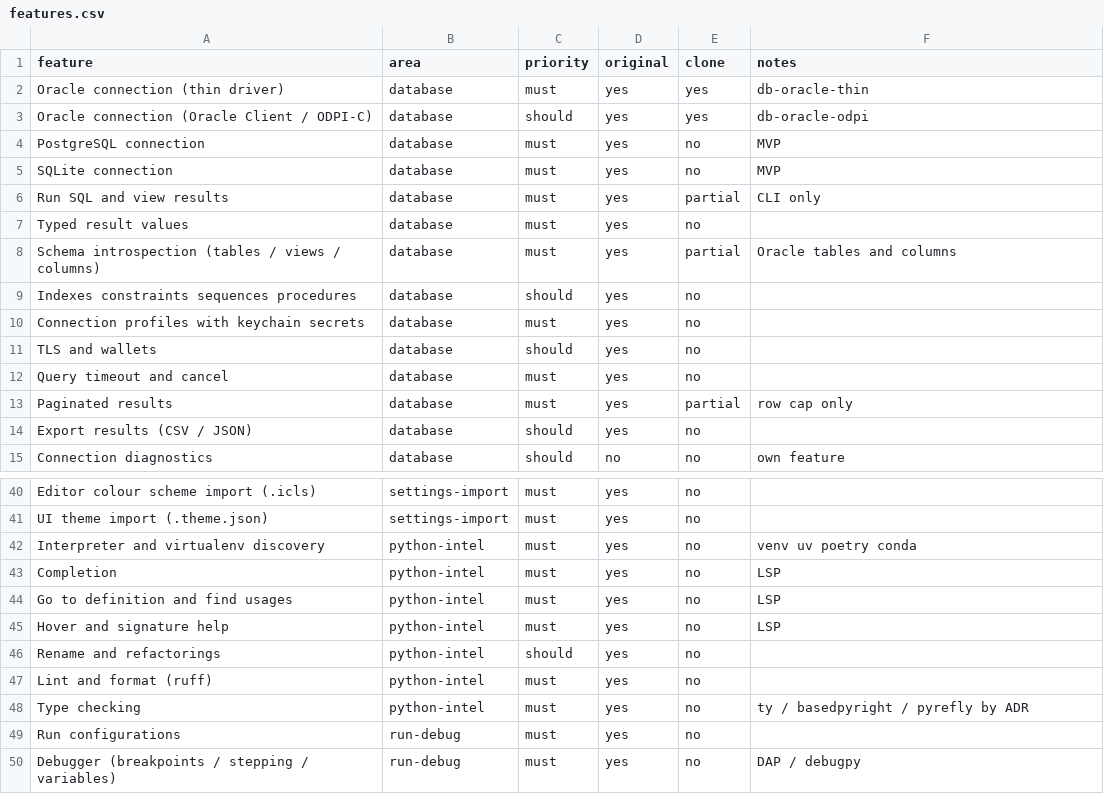
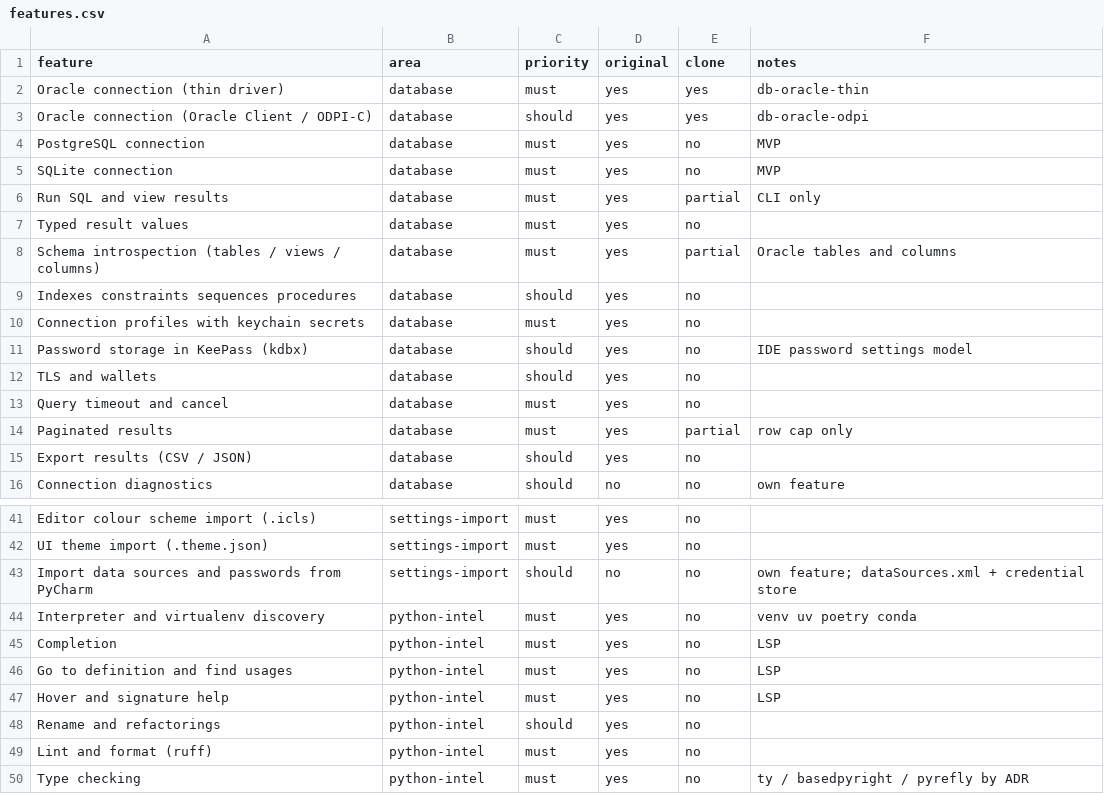
Before and after one commit to caVenikk/pyoxide-ide, a CSV file: replica/features.csv, drawn as a sheet; only a part is shown, gaps mark what is left out; the shorter side is filled out with more unchanged rows.

Commit message:
feat(secrets): secret store crate; profiles and secret lookup in db-service
New crate secrets: Secret (moved from db-core, re-exported there), the
SecretStore trait with OS credential store and memory backends, and a
Prompter hook for front-ends. db-service gains TOML connection profiles
with validation and atomic saves, and the per-profile secret lookup
(environment, store, prompt). TOML parse errors report the line only,
never the source text.

ADR 0004 adds KeePass as a store option and import of PyCharm data
sources; feature rows added.

```diff
--- a/replica/features.csv
+++ b/replica/features.csv
@@ -10,2 +10,3 @@ Indexes constraints sequences procedures,database,should,yes,no,
 Connection profiles with keychain secrets,database,must,yes,no,
+Password storage in KeePass (kdbx),database,should,yes,no,IDE password settings model
 TLS and wallets,database,should,yes,no,
@@ -41,2 +42,3 @@ Editor colour scheme import (.icls),settings-import,must,yes,no,
 UI theme import (.theme.json),settings-import,must,yes,no,
+Import data sources and passwords from PyCharm,settings-import,should,no,no,own feature; dataSources.xml + credential store
 Interpreter and virtualenv discovery,python-intel,must,yes,no,venv uv poetry conda
```
Also changed, not shown: 13 other files.
